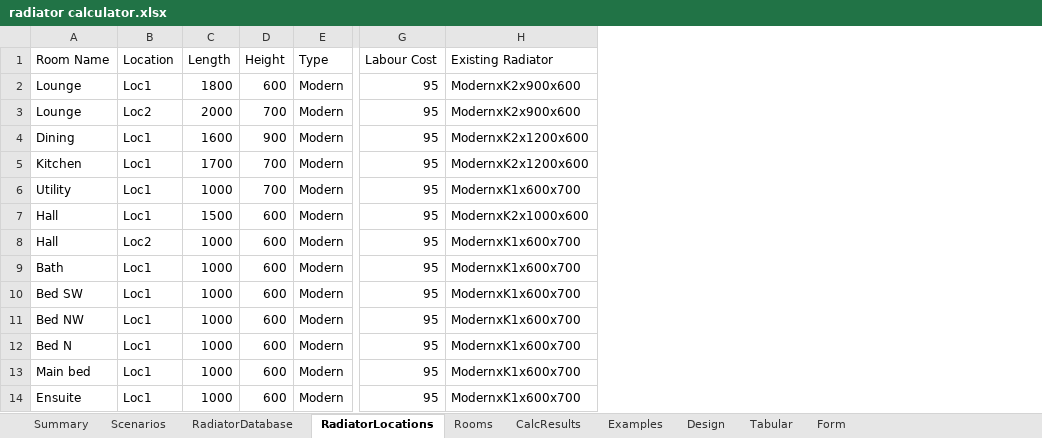
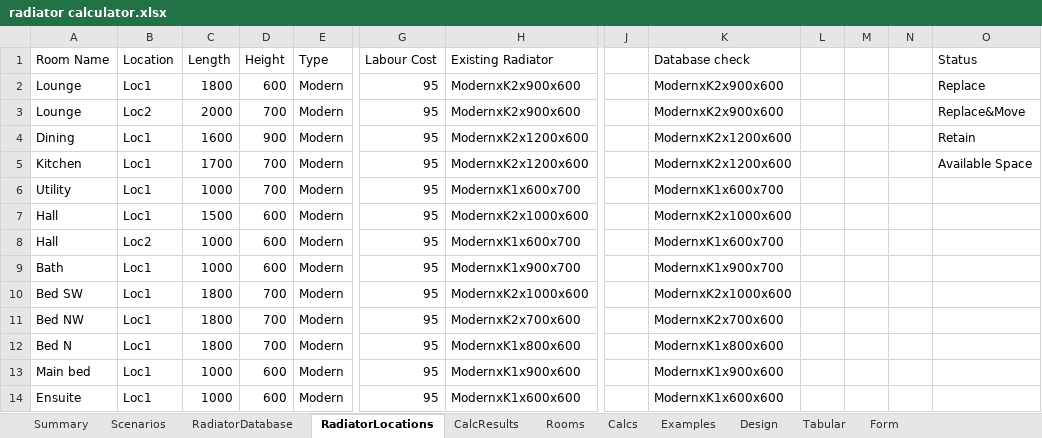
Before and after one commit to PhilipTB/radiators2, an Excel workbook: radiator calculator.xlsx, sheet RadiatorLocations, drawn as a sheet; only a part is shown, gaps mark what is left out; values as stored, in another font and other column widths than the file's, no borders; table styles not drawn; the diff names each change by its address in the sheet, - before the commit and + after, or states it on an @@ line.

```diff
--- a/radiator calculator.xlsx (sheet RadiatorLocations)
+++ b/radiator calculator.xlsx (sheet RadiatorLocations)
+sheet tab: Calcs
@@ sheet tab order changed: Summary | Scenarios | RadiatorDatabase | RadiatorLocations | CalcResults | Rooms | Calcs | Examples | Design | Tabular | Form @@
+column J, empty
+column K (Database check), rows 2-14: ModernxK2x900x600 | ModernxK2x900x600 | ModernxK2x1200x600 | ModernxK2x1200x600 | ModernxK1x600x700 | ModernxK2x1000x600 | ModernxK1x600x700 | ModernxK1x900x700 | ModernxK2x1000x600 | ModernxK2x700x600 | ModernxK1x800x600 | ModernxK1x900x600 | ModernxK1x600x600
+column L, empty
+column M, empty
+column N, empty
+column O (Status), rows 2-5: Replace | Replace&Move | Retain | Available Space
-H9 (Existing Radiator): ModernxK1x600x700
+H9 (Existing Radiator): ModernxK1x900x700
-C10:C12 (Length): 1000
+C10:C12 (Length): 1800
-D10:D12 (Height): 600
+D10:D12 (Height): 700
-H10 (Existing Radiator): ModernxK1x600x700
+H10 (Existing Radiator): ModernxK2x1000x600
-H11 (Existing Radiator): ModernxK1x600x700
+H11 (Existing Radiator): ModernxK2x700x600
-H12 (Existing Radiator): ModernxK1x600x700
+H12 (Existing Radiator): ModernxK1x800x600
-H13 (Existing Radiator): ModernxK1x600x700
+H13 (Existing Radiator): ModernxK1x900x600
-H14 (Existing Radiator): ModernxK1x600x700
+H14 (Existing Radiator): ModernxK1x600x600
```
Also changed, not shown: sheet CalcResults, sheet Rooms, sheet Scenarios, sheet RadiatorDatabase, formulas that keep their value, 5 other files.
